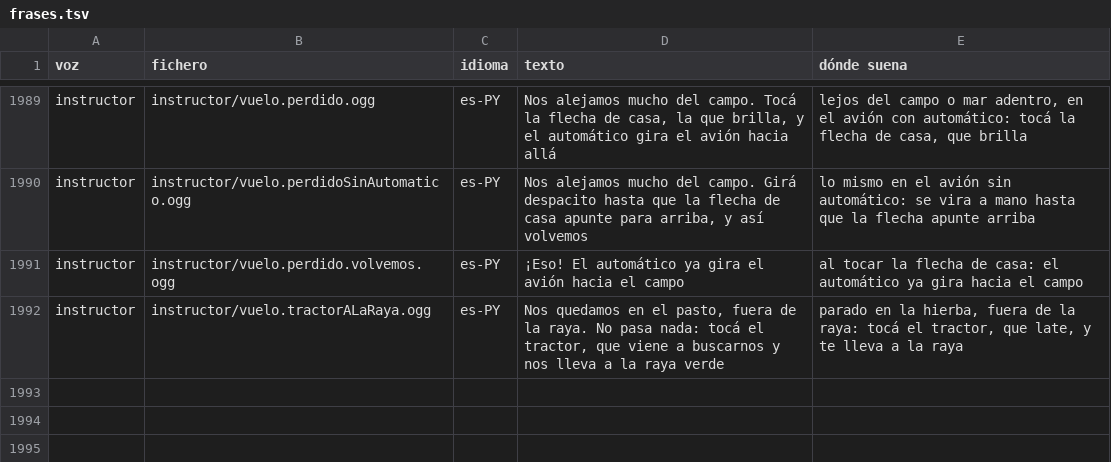
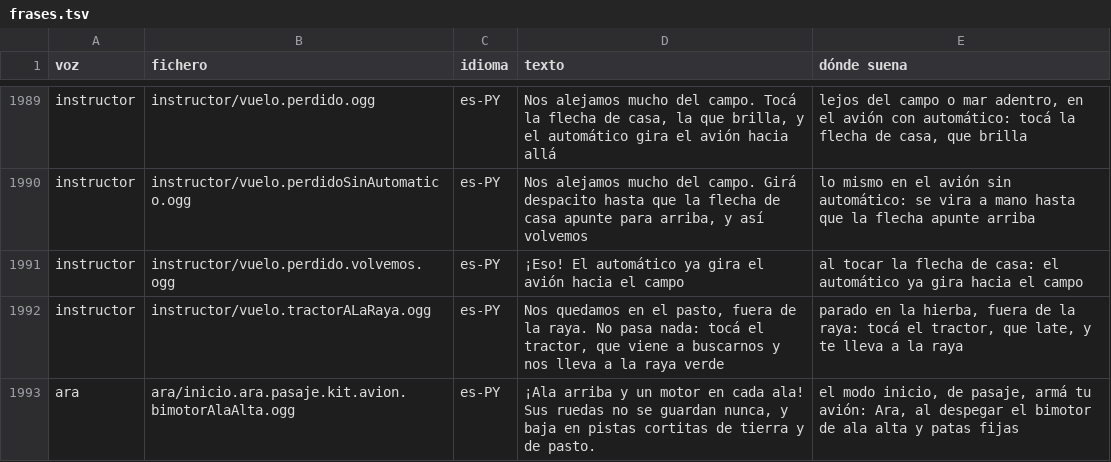
Before and after one commit to OksigeniaSL/oga-veve, a TSV file: docs/voces/frases.tsv, drawn as a sheet; only a part is shown, gaps mark what is left out; the diff names each change by its address in the sheet, - before the commit and + after, or states it on an @@ line.

Commit message:
Graba lo que dice Ara al despegar el Tujuju en «Armá tu avión», al final de su guion para no renumerar lo ya grabado

```diff
--- a/docs/voces/frases.tsv
+++ b/docs/voces/frases.tsv
+row 1993: ara | ara/inicio.ara.pasaje.kit.avion.bimotorAlaAlta.ogg | es-PY | ¡Ala arriba y un motor en cada ala! Sus ruedas no se guardan nunca, y baja en pistas cortitas de tierra y de pasto. | el modo inicio, de pasaje, armá tu avión: Ara, al despegar el bimotor de ala alta y patas fijas
```
Also changed, not shown: docs/voces/guion-ara.tsv, 7 other files.
